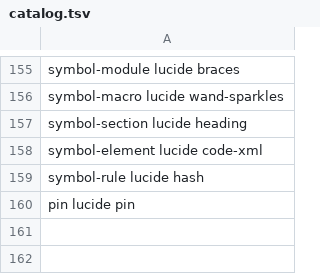
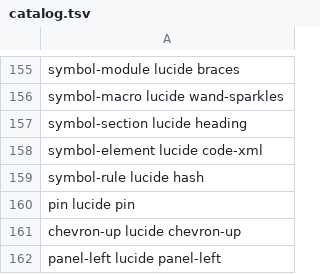
Before and after one commit to b3nten/bEd, a TSV file: bedtime/crates/bedtime-ui/assets/icons/catalog.tsv, drawn as a sheet; only a part is shown, gaps mark what is left out; the diff names each change by its address in the sheet, - before the commit and + after, or states it on an @@ line.

```diff
--- a/bedtime/crates/bedtime-ui/assets/icons/catalog.tsv
+++ b/bedtime/crates/bedtime-ui/assets/icons/catalog.tsv
+row 161: chevron-up lucide chevron-up
+row 162: panel-left lucide panel-left
```
Also changed, not shown: 7 other files.
